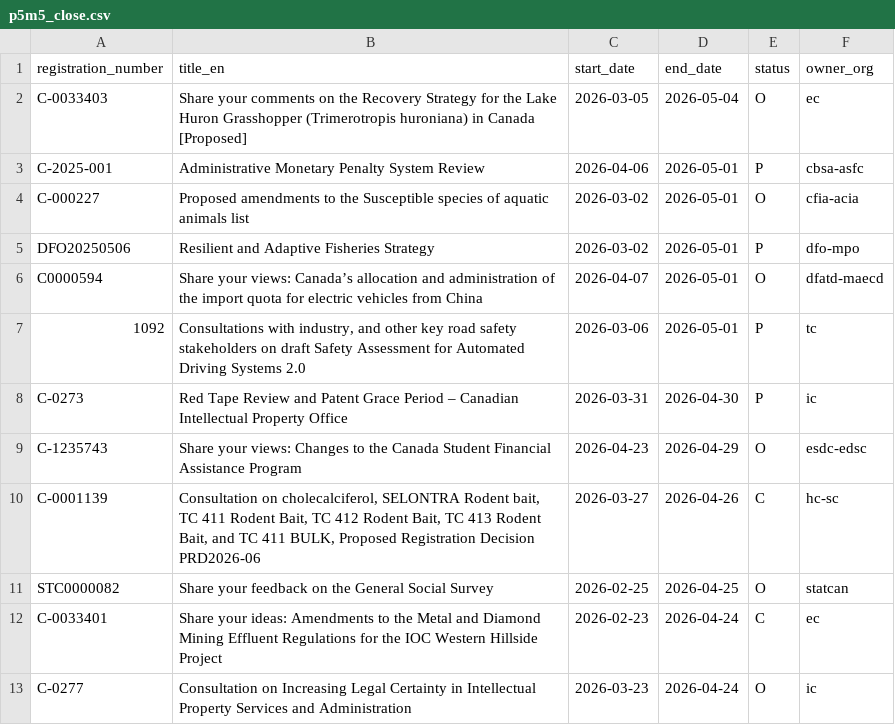
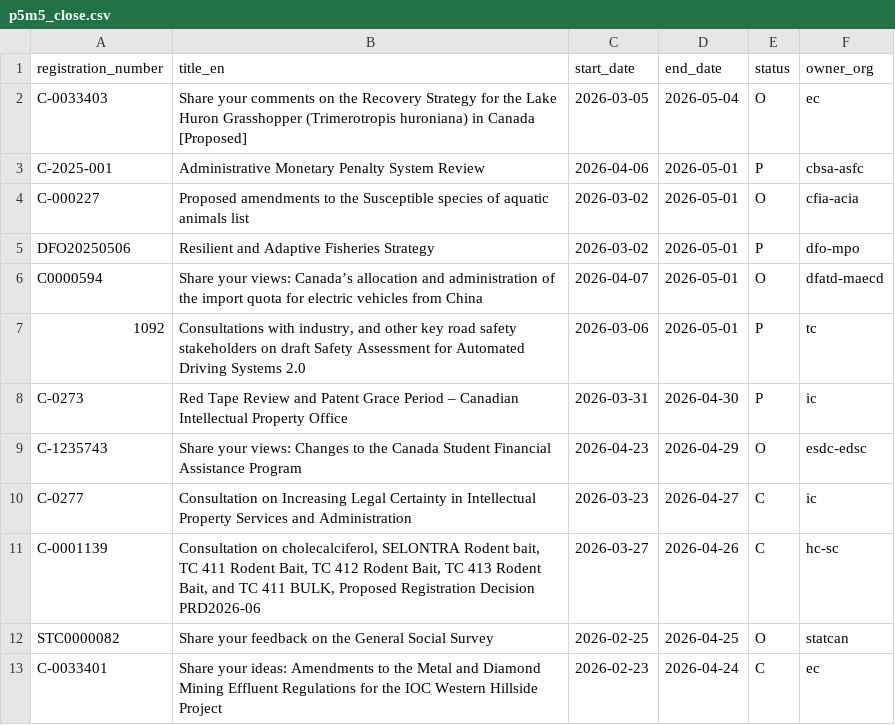
Before and after one commit to PatLittle/Consultations-Tracker, a CSV file: p5m5_close.csv, drawn as a sheet; removed rows and columns are numbered as before the commit, all else as after; the diff names each change by its address in the sheet, - before the commit and + after, or states it on an @@ line.

```diff
--- a/p5m5_close.csv
+++ b/p5m5_close.csv
+row 10: C-0277 | Consultation on Increasing Legal Certainty in Intellectual Property Services and Administration | 2026-03-23 | 2026-04-27 | C | ic
-row 13: C-0277 | Consultation on Increasing Legal Certainty in Intellectual Property Services and Administration | 2026-03-23 | 2026-04-24 | O | ic
```
Also changed, not shown: late_close.csv, p5m5_start.csv, 3 other files.
